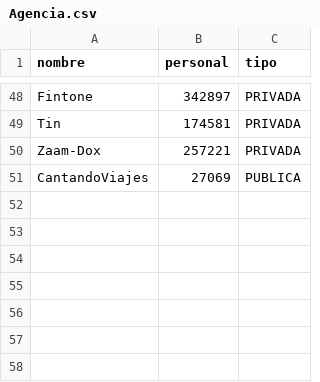
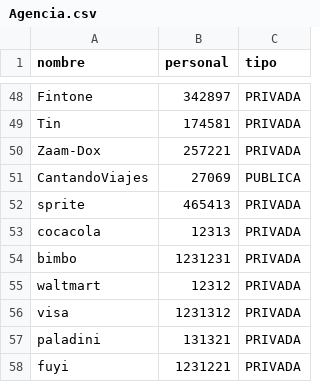
Before and after one commit to erickvicentin/bda-2021-g5, a CSV file: TPI/Tablas/Agencia.csv, drawn as a sheet; only a part is shown, gaps mark what is left out.

```diff
--- a/TPI/Tablas/Agencia.csv
+++ b/TPI/Tablas/Agencia.csv
@@ -51 +51,8 @@ Zaam-Dox;257221;PRIVADA
 CantandoViajes;27069;PUBLICA
+sprite;465413;PRIVADA
+cocacola;12313;PRIVADA
+bimbo;1231231;PRIVADA
+waltmart;12312;PRIVADA
+visa;1231312;PRIVADA
+paladini;131321;PRIVADA
+fuyi;1231221;PRIVADA
```
Also changed, not shown: TPI/Tablas/Privada.csv.
